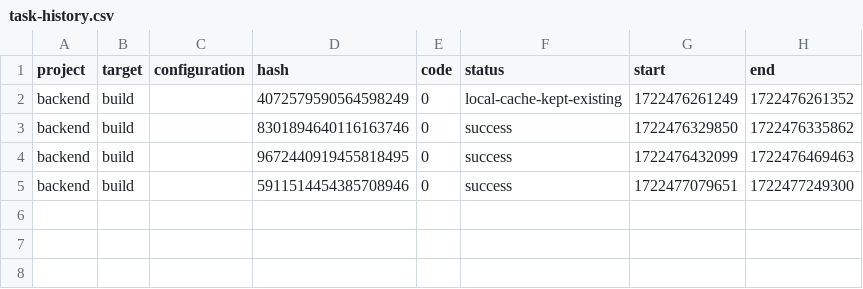
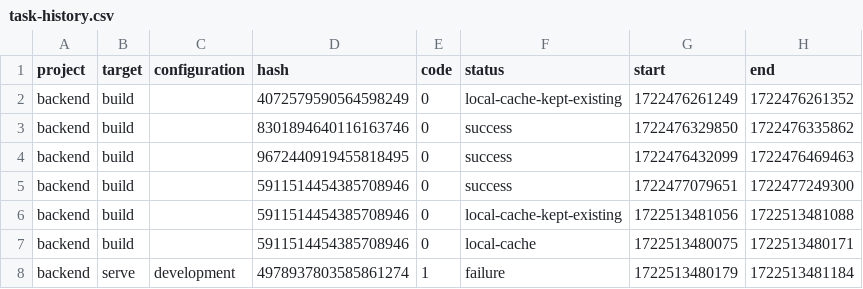
Before and after one commit to tijanak/Ngrx-Nestjs, a CSV file: .nx/workspace-data/task-history.csv, drawn as a sheet.

```diff
--- a/.nx/workspace-data/task-history.csv
+++ b/.nx/workspace-data/task-history.csv
@@ -5 +5,4 @@ backend,build,,9672440919455818495,0,success,1722476432099,1722476469463
 backend,build,,5911514454385708946,0,success,1722477079651,1722477249300
+backend,build,,5911514454385708946,0,local-cache-kept-existing,1722513481056,1722513481088
+backend,build,,5911514454385708946,0,local-cache,1722513480075,1722513480171
+backend,serve,development,4978937803585861274,1,failure,1722513480179,1722513481184
```
Also changed, not shown: 41 other files.
